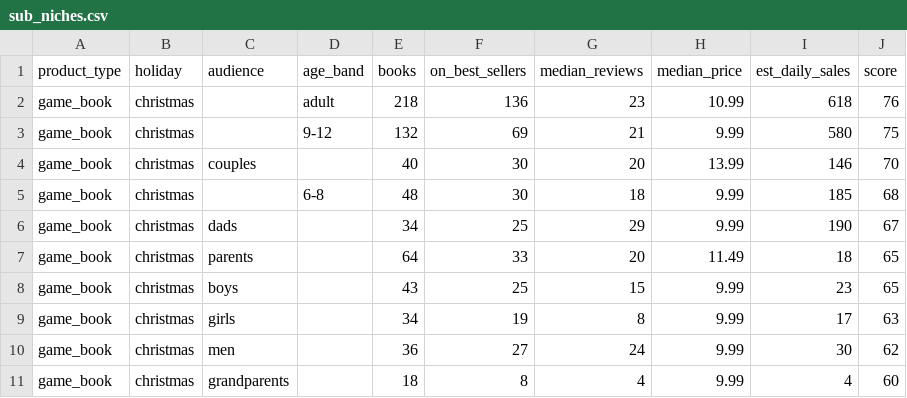
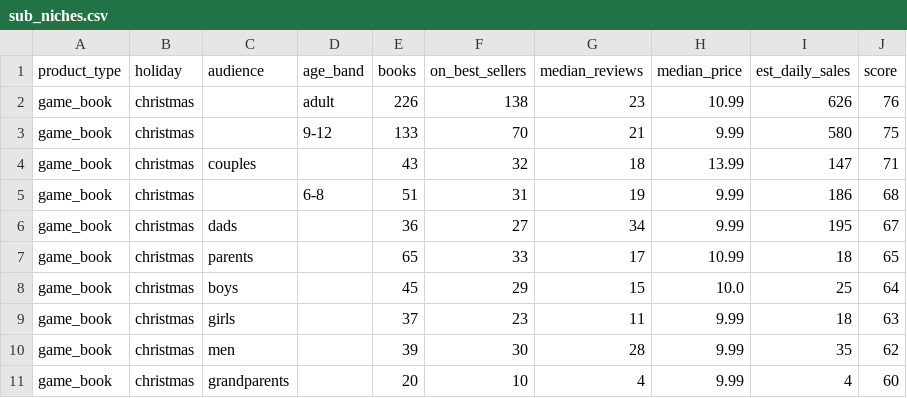
Before and after one commit to ttion01/kdptop-research, a CSV file: reports/christmas-games-trivia-kdp/data/sub_niches.csv, drawn as a sheet.

```diff
--- a/reports/christmas-games-trivia-kdp/data/sub_niches.csv
+++ b/reports/christmas-games-trivia-kdp/data/sub_niches.csv
@@ -1,11 +1,11 @@
 product_type,holiday,audience,age_band,books,on_best_sellers,median_reviews,median_price,est_daily_sales,score
-game_book,christmas,,adult,218,136,23,10.99,618,76
-game_book,christmas,,9-12,132,69,21,9.99,580,75
-game_book,christmas,couples,,40,30,20,13.99,146,70
-game_book,christmas,,6-8,48,30,18,9.99,185,68
-game_book,christmas,dads,,34,25,29,9.99,190,67
-game_book,christmas,parents,,64,33,20,11.49,18,65
-game_book,christmas,boys,,43,25,15,9.99,23,65
-game_book,christmas,girls,,34,19,8,9.99,17,63
-game_book,christmas,men,,36,27,24,9.99,30,62
-game_book,christmas,grandparents,,18,8,4,9.99,4,60
+game_book,christmas,,adult,226,138,23,10.99,626,76
+game_book,christmas,,9-12,133,70,21,9.99,580,75
+game_book,christmas,couples,,43,32,18,13.99,147,71
+game_book,christmas,,6-8,51,31,19,9.99,186,68
+game_book,christmas,dads,,36,27,34,9.99,195,67
+game_book,christmas,parents,,65,33,17,10.99,18,65
+game_book,christmas,boys,,45,29,15,10.0,25,64
+game_book,christmas,girls,,37,23,11,9.99,18,63
+game_book,christmas,men,,39,30,28,9.99,35,62
+game_book,christmas,grandparents,,20,10,4,9.99,4,60
```
Also changed, not shown: reports/christmas-games-trivia-kdp/data/history.csv, reports/christmas-games-trivia-kdp/data/summary.csv, 5 other files.
